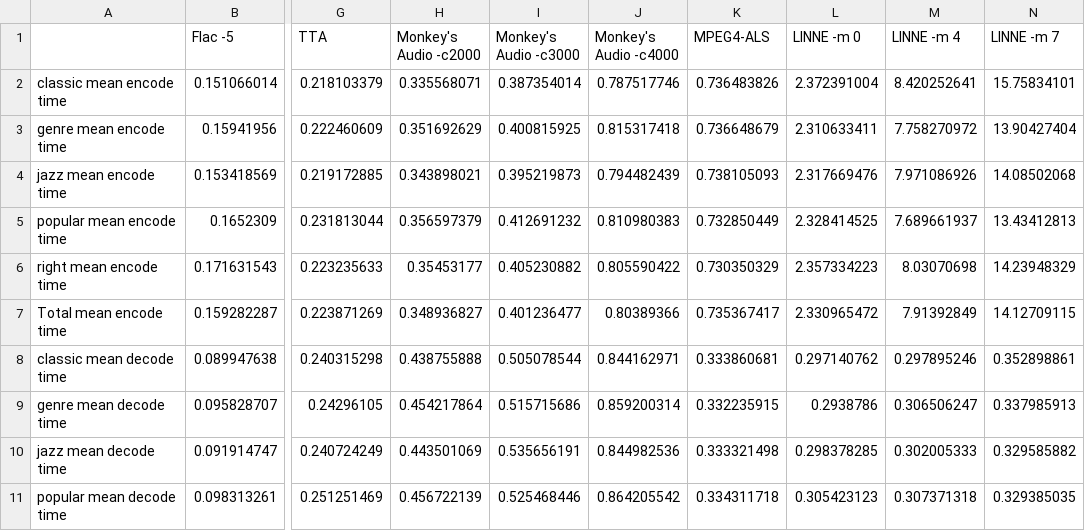
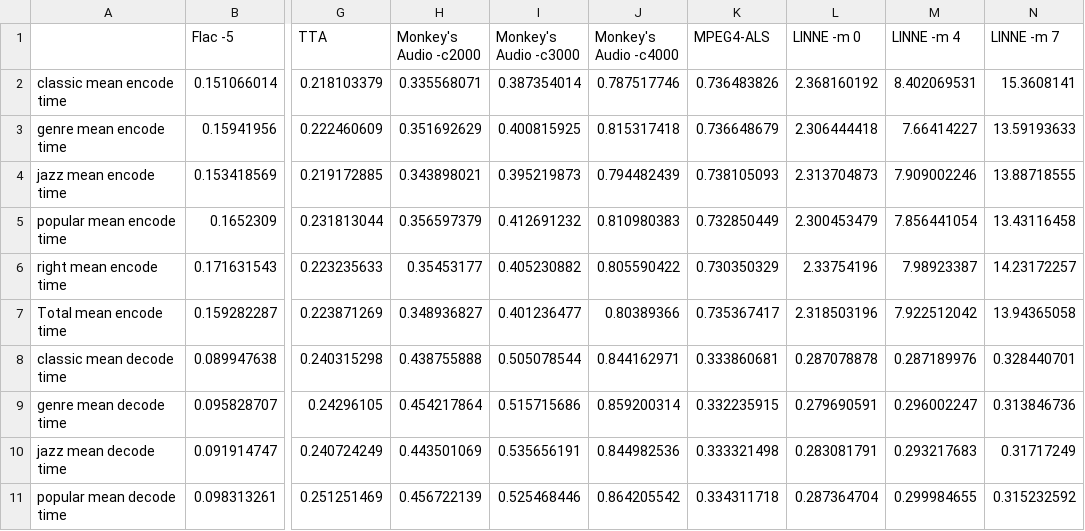
Before and after one commit to aikiriao/LINNE, a CSV file: evaluation/codec_comaprison_summery.csv, drawn as a sheet; only a part is shown, gaps mark what is left out; the diff covers the shown part only; the diff names each change by its address in the sheet, - before the commit and + after, or states it on an @@ line.

```diff
--- a/evaluation/codec_comaprison_summery.csv
+++ b/evaluation/codec_comaprison_summery.csv
-L2 (LINNE -m 0): 2.372391004
+L2 (LINNE -m 0): 2.368160192
-M2 (LINNE -m 4): 8.420252641
+M2 (LINNE -m 4): 8.402069531
-N2 (LINNE -m 7): 15.75834101
+N2 (LINNE -m 7): 15.3608141
-L3 (LINNE -m 0): 2.310633411
+L3 (LINNE -m 0): 2.306444418
-M3 (LINNE -m 4): 7.758270972
+M3 (LINNE -m 4): 7.66414227
-N3 (LINNE -m 7): 13.90427404
+N3 (LINNE -m 7): 13.59193633
-L4 (LINNE -m 0): 2.317669476
+L4 (LINNE -m 0): 2.313704873
-M4 (LINNE -m 4): 7.971086926
+M4 (LINNE -m 4): 7.909002246
-N4 (LINNE -m 7): 14.08502068
+N4 (LINNE -m 7): 13.88718555
-L5 (LINNE -m 0): 2.328414525
+L5 (LINNE -m 0): 2.300453479
-M5 (LINNE -m 4): 7.689661937
+M5 (LINNE -m 4): 7.856441054
-N5 (LINNE -m 7): 13.43412813
+N5 (LINNE -m 7): 13.43116458
-L6 (LINNE -m 0): 2.357334223
+L6 (LINNE -m 0): 2.33754196
-M6 (LINNE -m 4): 8.03070698
+M6 (LINNE -m 4): 7.98923387
-N6 (LINNE -m 7): 14.23948329
+N6 (LINNE -m 7): 14.23172257
-L7 (LINNE -m 0): 2.330965472
+L7 (LINNE -m 0): 2.318503196
-M7 (LINNE -m 4): 7.91392849
+M7 (LINNE -m 4): 7.922512042
-N7 (LINNE -m 7): 14.12709115
+N7 (LINNE -m 7): 13.94365058
-L8 (LINNE -m 0): 0.297140762
+L8 (LINNE -m 0): 0.287078878
-M8 (LINNE -m 4): 0.297895246
+M8 (LINNE -m 4): 0.287189976
-N8 (LINNE -m 7): 0.352898861
+N8 (LINNE -m 7): 0.328440701
-L9 (LINNE -m 0): 0.2938786
+L9 (LINNE -m 0): 0.279690591
-M9 (LINNE -m 4): 0.306506247
+M9 (LINNE -m 4): 0.296002247
-N9 (LINNE -m 7): 0.337985913
+N9 (LINNE -m 7): 0.313846736
-L10 (LINNE -m 0): 0.298378285
+L10 (LINNE -m 0): 0.283081791
-M10 (LINNE -m 4): 0.302005333
+M10 (LINNE -m 4): 0.293217683
-N10 (LINNE -m 7): 0.329585882
+N10 (LINNE -m 7): 0.31717249
-L11 (LINNE -m 0): 0.305423123
+L11 (LINNE -m 0): 0.287364704
-M11 (LINNE -m 4): 0.307371318
+M11 (LINNE -m 4): 0.299984655
-N11 (LINNE -m 7): 0.329385035
+N11 (LINNE -m 7): 0.315232592
```
Also changed, not shown: 6 edited cells elsewhere in this file, 1 other file.
